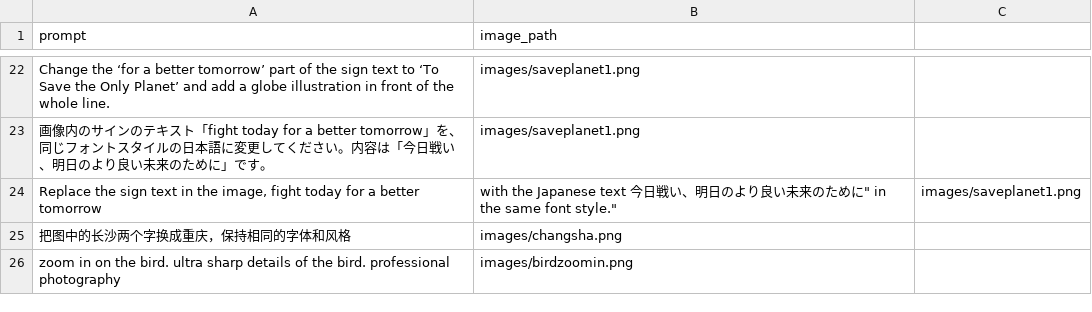
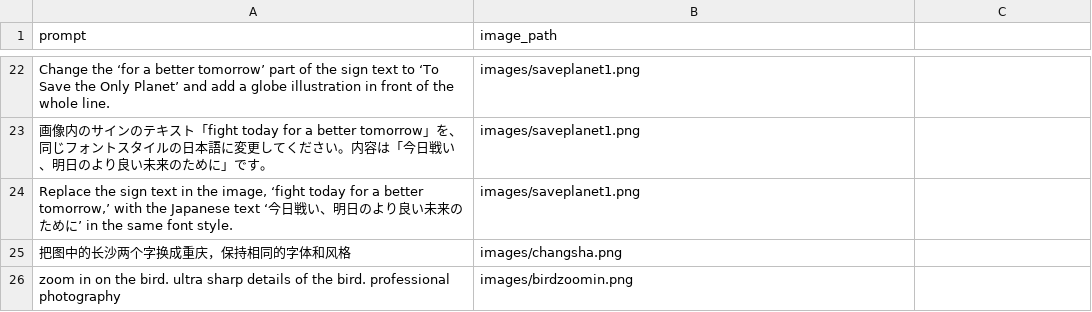
Before and after one commit to Woody112210/EvalGenAITool, a CSV file: prompts/image2image_prompts.csv, drawn as a sheet; only a part is shown, gaps mark what is left out.

Commit message:
Update image2image_prompts.csv

```diff
--- a/prompts/image2image_prompts.csv
+++ b/prompts/image2image_prompts.csv
@@ -23,3 +23,3 @@ prompt,image_path
 "画像内のサインのテキスト「fight today for a better tomorrow」を、同じフォントスタイルの日本語に変更してください。内容は「今日戦い、明日のより良い未来のために」です。","images/saveplanet1.png"
-"Replace the sign text in the image, "fight today for a better tomorrow," with the Japanese text "今日戦い、明日のより良い未来のために" in the same font style.","images/saveplanet1.png"
+"Replace the sign text in the image, ‘fight today for a better tomorrow,’ with the Japanese text ‘今日戦い、明日のより良い未来のために’ in the same font style.","images/saveplanet1.png"
 "把图中的长沙两个字换成重庆，保持相同的字体和风格","images/changsha.png"
```
